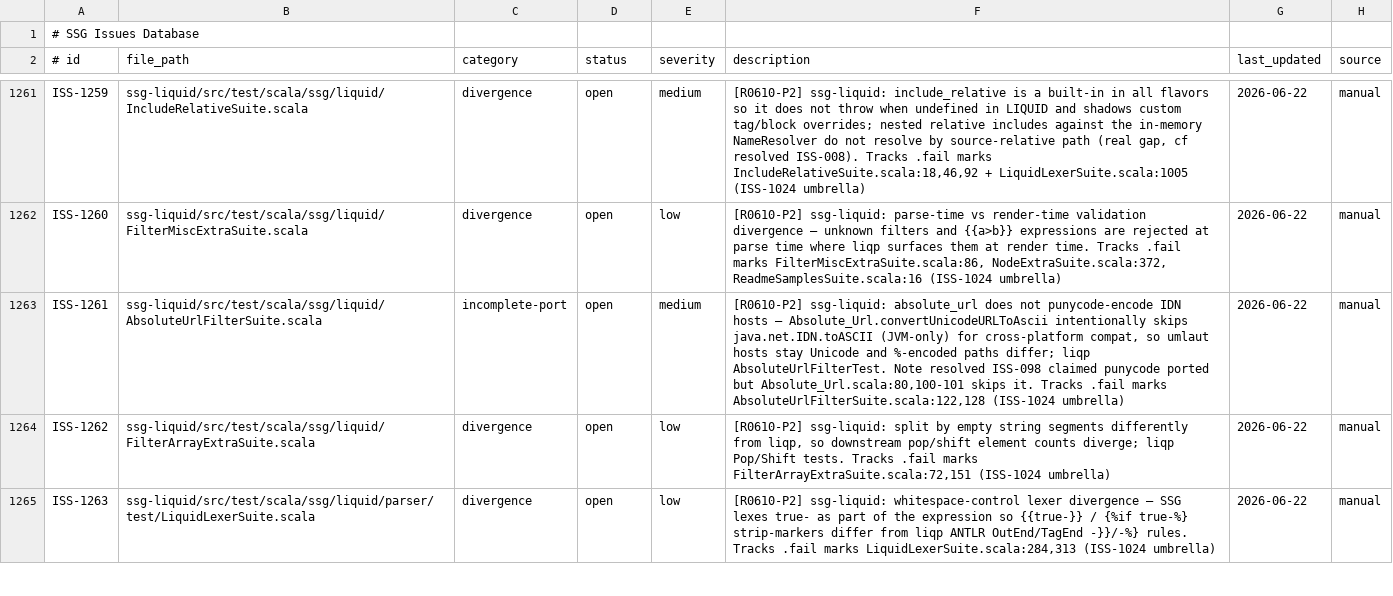
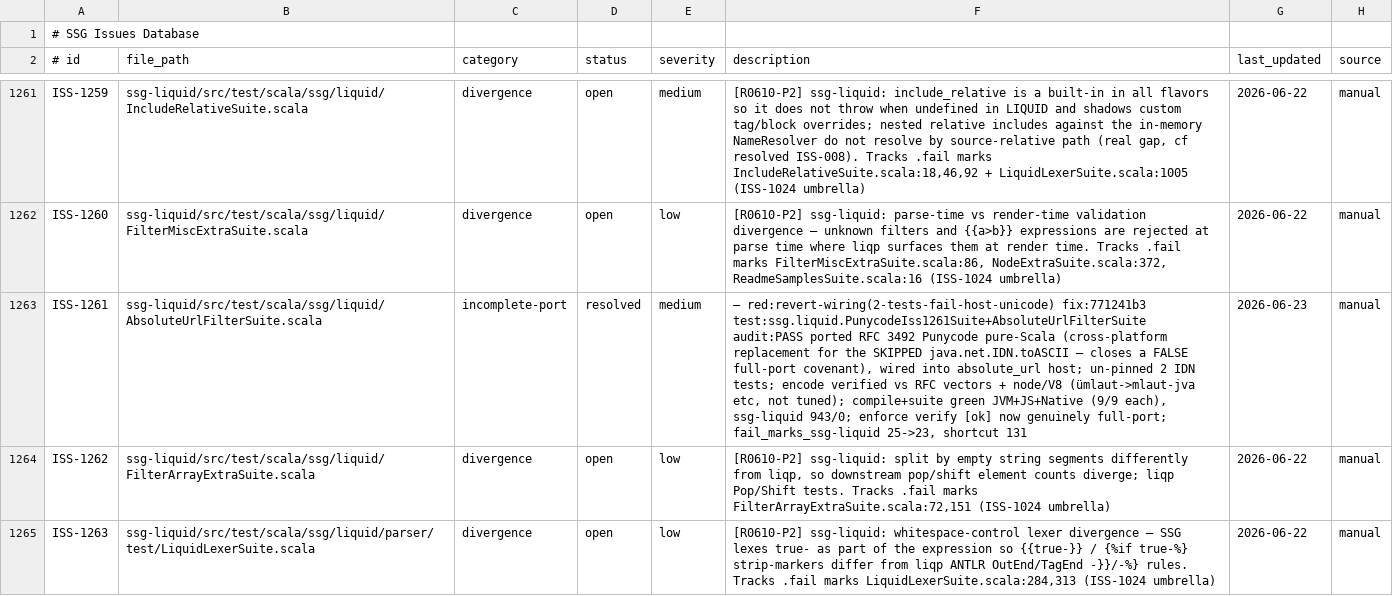
Before and after one commit to kubuszok/ssg, a TSV file: .rescale/data/issues.tsv, drawn as a sheet; only a part is shown, gaps mark what is left out; the diff names each change by its address in the sheet, - before the commit and + after, or states it on an @@ line.

Commit message:
campaign: ISS-1261 resolved (RFC3492 punycode, closed false full-port covenant); fail_marks_ssg-liquid 25->23

```diff
--- a/.rescale/data/issues.tsv
+++ b/.rescale/data/issues.tsv
-D1263 (status): open
+D1263 (status): resolved
-F1263 (description): [R0610-P2] ssg-liquid: absolute_url does not punycode-encode IDN hosts — Absolute_Url.convertUnicodeURLToAscii intentionally skips java.net.IDN.toASCII (JVM-only) for cross-platform compat, so umlaut hosts stay Unicode and %-encoded paths differ; liqp AbsoluteUrlFilterTest. Note resolved ISS-098 claimed punycode ported but Absolute_Url.scala:80,100-101 skips it. Tracks .fail marks AbsoluteUrlFilterSuite.scala:122,128 (ISS-1024 umbrella)
+F1263 (description): — red:revert-wiring(2-tests-fail-host-unicode) fix:771241b3 test:ssg.liquid.PunycodeIss1261Suite+AbsoluteUrlFilterSuite audit:PASS ported RFC 3492 Punycode pure-Scala (cross-platform replacement for the SKIPPED java.net.IDN.toASCII — closes a FALSE full-port covenant), wired into absolute_url host; un-pinned 2 IDN tests; encode verified vs RFC vectors + node/V8 (ümlaut->mlaut-jva etc, not tuned); compile+suite green JVM+JS+Native (9/9 each), ssg-liquid 943/0; enforce verify [ok] now genuinely full-port; fail_marks_ssg-liquid 25->23, shortcut 131
-G1263 (last_updated): 2026-06-22
+G1263 (last_updated): 2026-06-23
```
Also changed, not shown: 1 other file.
